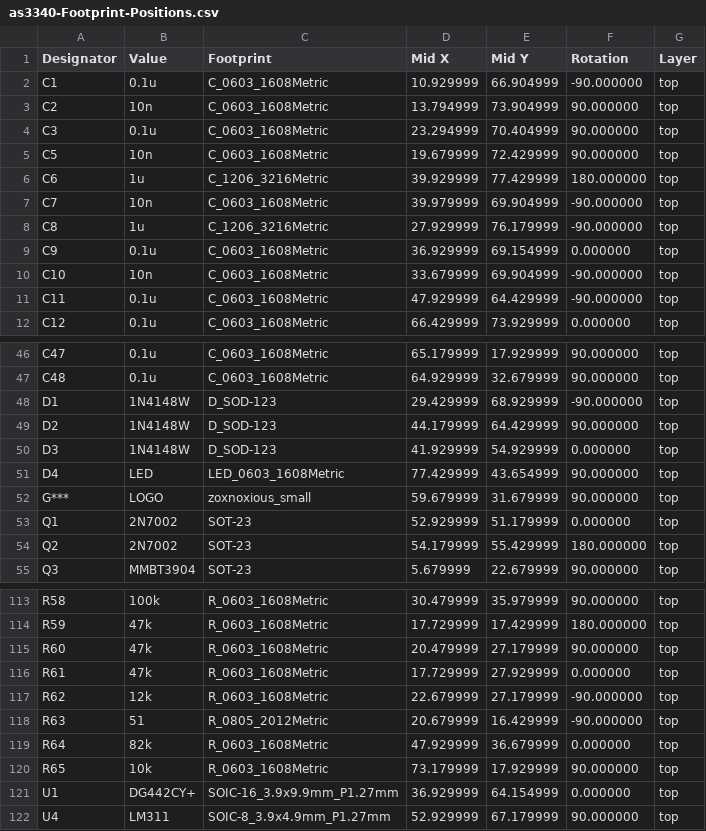
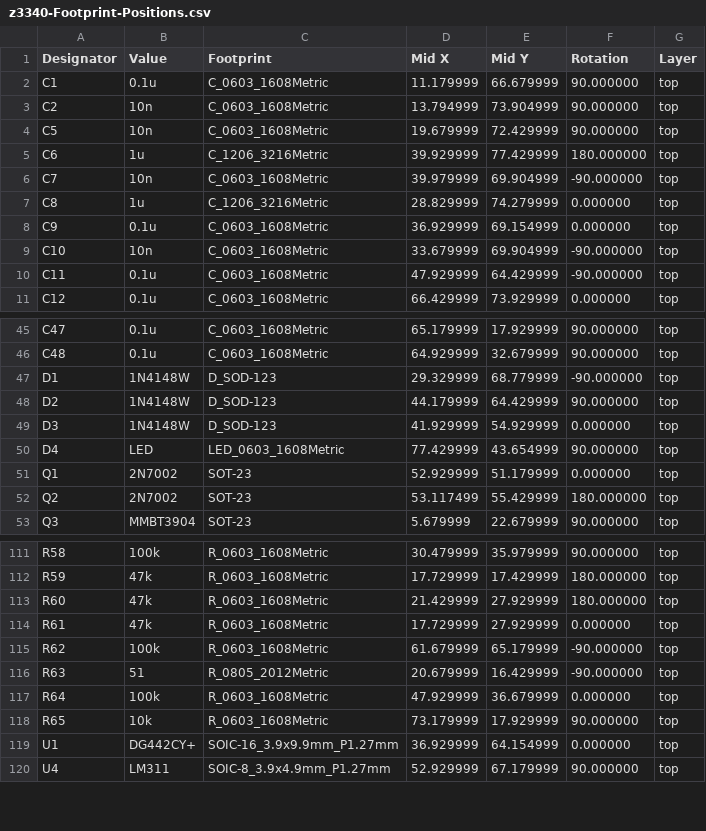
Before and after one commit to brer-rabbit/zoxnoxious, a CSV file: kicad/z3340/assembly/z3340-Footprint-Positions.csv (was kicad/z3340/assembly/as3340-Footprint-Positions.csv), drawn as a sheet; only a part is shown, gaps mark what is left out; the diff covers the shown part only.

Commit message:
z3340 v0.8 assembly files

```diff
--- a/kicad/z3340/assembly/as3340-Footprint-Positions.csv
+++ b/kicad/z3340/assembly/z3340-Footprint-Positions.csv
@@ -1,5 +1,4 @@
 Designator,Value,Footprint,Mid X,Mid Y,Rotation,Layer
-"C1","0.1u","C_0603_1608Metric",10.929999,66.904999,-90.000000,top
+"C1","0.1u","C_0603_1608Metric",11.179999,66.679999,90.000000,top
 "C2","10n","C_0603_1608Metric",13.794999,73.904999,90.000000,top
-"C3","0.1u","C_0603_1608Metric",23.294999,70.404999,90.000000,top
 "C5","10n","C_0603_1608Metric",19.679999,72.429999,90.000000,top
@@ -7,3 +6,3 @@ Designator,Value,Footprint,Mid X,Mid Y,Rotation,Layer
 "C7","10n","C_0603_1608Metric",39.979999,69.904999,-90.000000,top
-"C8","1u","C_1206_3216Metric",27.929999,76.179999,-90.000000,top
+"C8","1u","C_1206_3216Metric",28.829999,74.279999,0.000000,top
 "C9","0.1u","C_0603_1608Metric",36.929999,69.154999,0.000000,top
@@ -47,3 +46,3 @@ Designator,Value,Footprint,Mid X,Mid Y,Rotation,Layer
 "C48","0.1u","C_0603_1608Metric",64.929999,32.679999,90.000000,top
-"D1","1N4148W","D_SOD-123",29.429999,68.929999,-90.000000,top
+"D1","1N4148W","D_SOD-123",29.329999,68.779999,-90.000000,top
 "D2","1N4148W","D_SOD-123",44.179999,64.429999,90.000000,top
@@ -51,5 +50,4 @@ Designator,Value,Footprint,Mid X,Mid Y,Rotation,Layer
 "D4","LED","LED_0603_1608Metric",77.429999,43.654999,90.000000,top
-"G***","LOGO","zoxnoxious_small",59.679999,31.679999,90.000000,top
 "Q1","2N7002","SOT-23",52.929999,51.179999,0.000000,top
-"Q2","2N7002","SOT-23",54.179999,55.429999,180.000000,top
+"Q2","2N7002","SOT-23",53.117499,55.429999,180.000000,top
 "Q3","MMBT3904","SOT-23",5.679999,22.679999,90.000000,top
@@ -114,7 +112,7 @@ Designator,Value,Footprint,Mid X,Mid Y,Rotation,Layer
 "R59","47k","R_0603_1608Metric",17.729999,17.429999,180.000000,top
-"R60","47k","R_0603_1608Metric",20.479999,27.179999,90.000000,top
+"R60","47k","R_0603_1608Metric",21.429999,27.929999,180.000000,top
 "R61","47k","R_0603_1608Metric",17.729999,27.929999,0.000000,top
-"R62","12k","R_0603_1608Metric",22.679999,27.179999,-90.000000,top
+"R62","100k","R_0603_1608Metric",61.679999,65.179999,-90.000000,top
 "R63","51","R_0805_2012Metric",20.679999,16.429999,-90.000000,top
-"R64","82k","R_0603_1608Metric",47.929999,36.679999,0.000000,top
+"R64","100k","R_0603_1608Metric",47.929999,36.679999,0.000000,top
 "R65","10k","R_0603_1608Metric",73.179999,17.929999,90.000000,top
```
Also changed, not shown: 10 edited cells elsewhere in this file, 2 other files.
